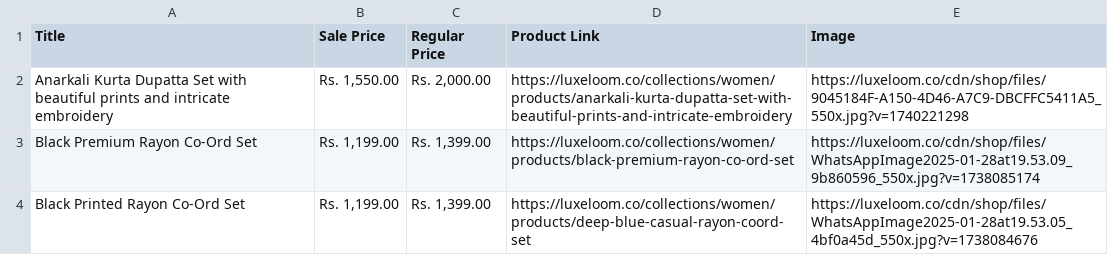
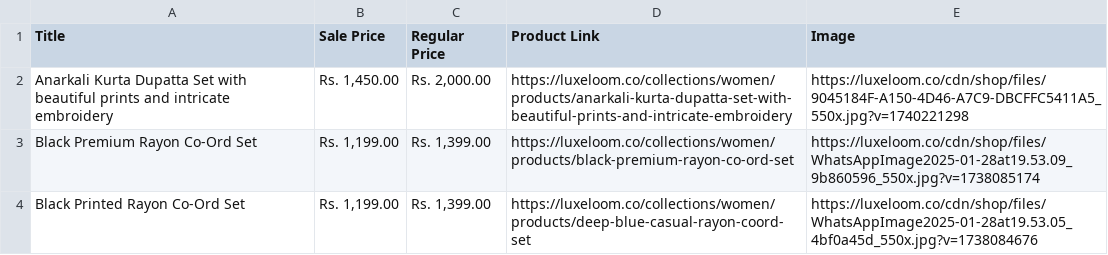
Before and after one commit to Albygos/luxeloom-traffic, a CSV file: products.csv, drawn as a sheet; only a part is shown.

Commit message:
Update products.csv

```diff
--- a/products.csv
+++ b/products.csv
@@ -1,3 +1,3 @@
 Title,Sale Price,Regular Price,Product Link,Image
-Anarkali Kurta Dupatta Set with beautiful prints and intricate embroidery,"Rs. 1,550.00","Rs. 2,000.00",https://luxeloom.co/collections/women/products/anarkali-kurta-dupatta-set-with-beautiful-prints-and-intricate-embroidery,https://luxeloom.co/cdn/shop/files/9045184F-A150-4D46-A7C9-DBCFFC5411A5_550x.jpg?v=1740221298
+Anarkali Kurta Dupatta Set with beautiful prints and intricate embroidery,"Rs. 1,450.00","Rs. 2,000.00",https://luxeloom.co/collections/women/products/anarkali-kurta-dupatta-set-with-beautiful-prints-and-intricate-embroidery,https://luxeloom.co/cdn/shop/files/9045184F-A150-4D46-A7C9-DBCFFC5411A5_550x.jpg?v=1740221298
 Black Premium Rayon Co-Ord Set,"Rs. 1,199.00","Rs. 1,399.00",https://luxeloom.co/collections/women/products/black-premium-rayon-co-ord-set,https://luxeloom.co/cdn/shop/files/WhatsAppImage2025-01-28at19.53.09_9b860596_550x.jpg?v=1738085174
```
